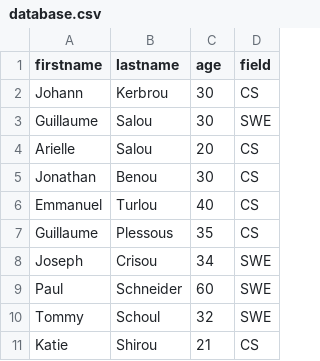
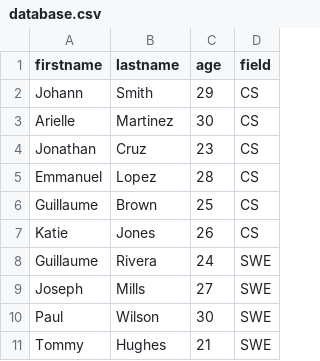
Before and after one commit to Rogergrosado/holbertonschool-web_back_end, a CSV file: Node_JS_basic/database.csv, drawn as a sheet.

```diff
--- a/Node_JS_basic/database.csv
+++ b/Node_JS_basic/database.csv
@@ -1,11 +1,11 @@
 firstname,lastname,age,field
-Johann,Kerbrou,30,CS
-Guillaume,Salou,30,SWE
-Arielle,Salou,20,CS
-Jonathan,Benou,30,CS
-Emmanuel,Turlou,40,CS
-Guillaume,Plessous,35,CS
-Joseph,Crisou,34,SWE
-Paul,Schneider,60,SWE
-Tommy,Schoul,32,SWE
-Katie,Shirou,21,CS
+Johann,Smith,29,CS
+Arielle,Martinez,30,CS
+Jonathan,Cruz,23,CS
+Emmanuel,Lopez,28,CS
+Guillaume,Brown,25,CS
+Katie,Jones,26,CS
+Guillaume,Rivera,24,SWE
+Joseph,Mills,27,SWE
+Paul,Wilson,30,SWE
+Tommy,Hughes,21,SWE
```
Also changed, not shown: 1 other file.
